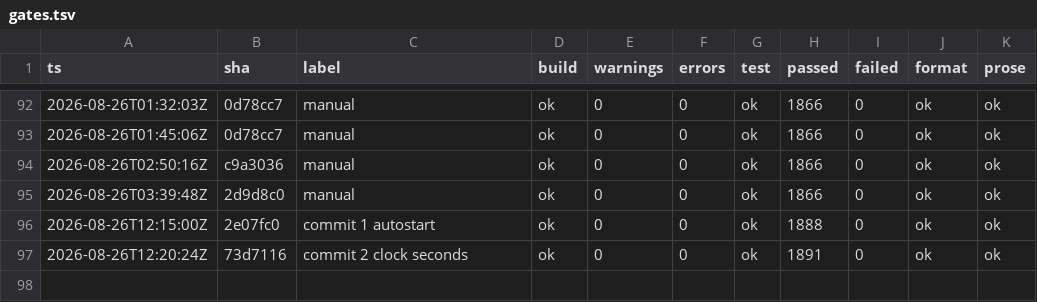
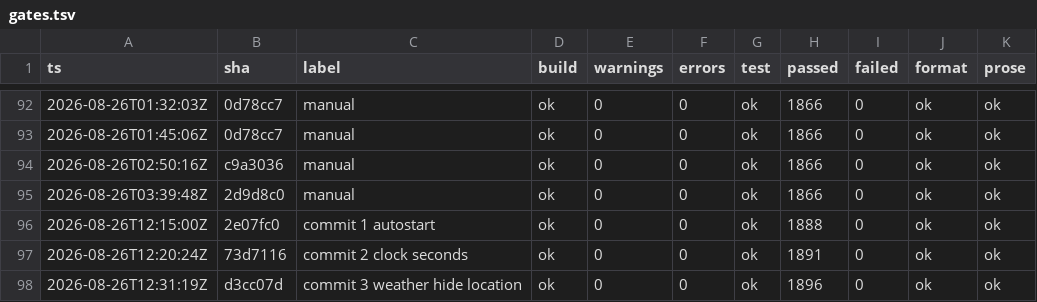
Before and after one commit to headpiece747/ModernWigiDash, a TSV file: .audit/gates.tsv, drawn as a sheet; only a part is shown, gaps mark what is left out; the diff names each change by its address in the sheet, - before the commit and + after, or states it on an @@ line.

Commit message:
feat: weather Hide Location option and drop the custom-label confirmation subtitle
Vendor parity (issue #2): two complaints about the weather header. First, a
custom label still showed the resolved city underneath it; the confirmation
subtitle is gone (BuildSubtitle loses the branch and its now-dead
customLabel parameter). Second, there was no way to hide the location at
all: the new Hide Location property (default off, under Location in the
inspector) blanks the header title while on. The flag rides
WeatherRenderModelKey, so the render-model cache covers it; the factory
suppresses the resolved city, the unknown-location placeholder, and the
neutral-label fallback alike, while a custom label still shows and the
guidance subtitles (set a location / check spelling / tie) are untouched.

```diff
--- a/.audit/gates.tsv
+++ b/.audit/gates.tsv
+row 98: 2026-08-26T12:31:19Z | d3cc07d | commit 3 weather hide location | ok | 0 | 0 | ok | 1896 | 0 | ok | ok
```
Also changed, not shown: 11 other files.
